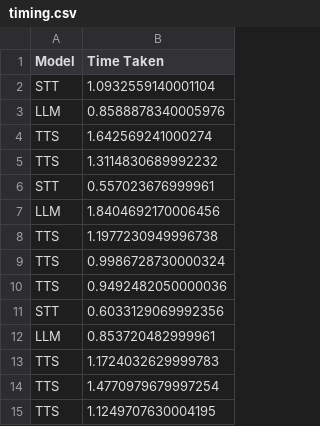
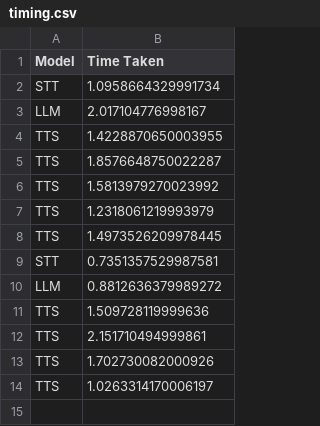
Before and after one commit to Finity-Alpha/OpenVoiceChat, a CSV file: timing.csv, drawn as a sheet.

```diff
--- a/timing.csv
+++ b/timing.csv
@@ -1,15 +1,14 @@
 Model,Time Taken
-STT,1.0932559140001104
-LLM,0.8588878340005976
-TTS,1.642569241000274
-TTS,1.3114830689992232
-STT,0.557023676999961
-LLM,1.8404692170006456
-TTS,1.1977230949996738
-TTS,0.9986728730000324
-TTS,0.9492482050000036
-STT,0.6033129069992356
-LLM,0.853720482999961
-TTS,1.1724032629999783
-TTS,1.4770979679997254
-TTS,1.1249707630004195
+STT,1.0958664329991734
+LLM,2.017104776998167
+TTS,1.4228870650003955
+TTS,1.8576648750022287
+TTS,1.5813979270023992
+TTS,1.2318061219993979
+TTS,1.4973526209978445
+STT,0.7351357529987581
+LLM,0.8812636379989272
+TTS,1.509728119999636
+TTS,2.151710494999861
+TTS,1.702730082000926
+TTS,1.0263314170006197
```
Also changed, not shown: 5 other files.
